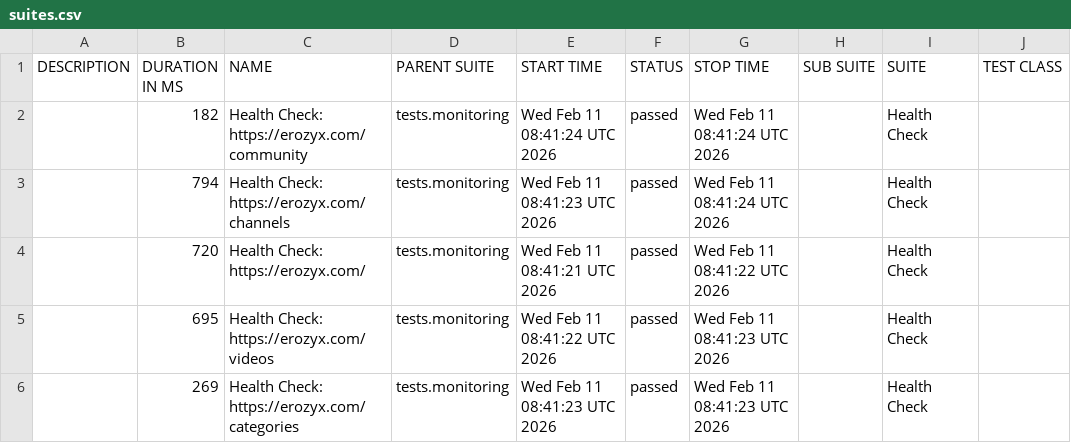
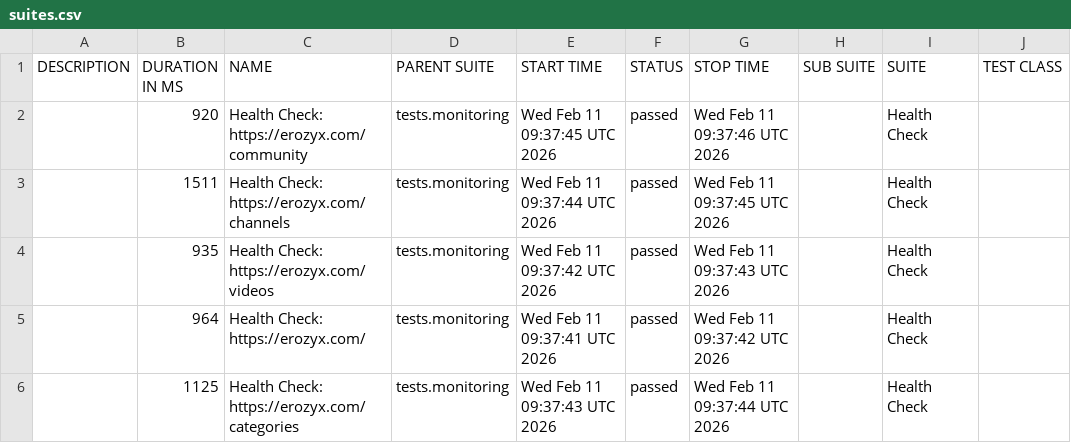
Before and after one commit to mike-novozhenov/AUTOMATION_VTUBE, a CSV file: data/suites.csv, drawn as a sheet; only a part is shown; the diff names each change by its address in the sheet, - before the commit and + after, or states it on an @@ line.

```diff
--- a/data/suites.csv
+++ b/data/suites.csv
-B2 (DURATION IN MS): 182
+B2 (DURATION IN MS): 920
-E2 (START TIME): Wed Feb 11 08:41:24 UTC 2026
+E2 (START TIME): Wed Feb 11 09:37:45 UTC 2026
-G2 (STOP TIME): Wed Feb 11 08:41:24 UTC 2026
+G2 (STOP TIME): Wed Feb 11 09:37:46 UTC 2026
-B3 (DURATION IN MS): 794
+B3 (DURATION IN MS): 1511
-E3 (START TIME): Wed Feb 11 08:41:23 UTC 2026
+E3 (START TIME): Wed Feb 11 09:37:44 UTC 2026
-G3 (STOP TIME): Wed Feb 11 08:41:24 UTC 2026
+G3 (STOP TIME): Wed Feb 11 09:37:45 UTC 2026
-B4 (DURATION IN MS): 720
+B4 (DURATION IN MS): 935
-C4 (NAME): Health Check: https://erozyx.com/
+C4 (NAME): Health Check: https://erozyx.com/videos
-E4 (START TIME): Wed Feb 11 08:41:21 UTC 2026
+E4 (START TIME): Wed Feb 11 09:37:42 UTC 2026
-G4 (STOP TIME): Wed Feb 11 08:41:22 UTC 2026
+G4 (STOP TIME): Wed Feb 11 09:37:43 UTC 2026
-B5 (DURATION IN MS): 695
+B5 (DURATION IN MS): 964
-C5 (NAME): Health Check: https://erozyx.com/videos
+C5 (NAME): Health Check: https://erozyx.com/
-E5 (START TIME): Wed Feb 11 08:41:22 UTC 2026
+E5 (START TIME): Wed Feb 11 09:37:41 UTC 2026
-G5 (STOP TIME): Wed Feb 11 08:41:23 UTC 2026
+G5 (STOP TIME): Wed Feb 11 09:37:42 UTC 2026
-B6 (DURATION IN MS): 269
+B6 (DURATION IN MS): 1125
-E6 (START TIME): Wed Feb 11 08:41:23 UTC 2026
+E6 (START TIME): Wed Feb 11 09:37:43 UTC 2026
-G6 (STOP TIME): Wed Feb 11 08:41:23 UTC 2026
+G6 (STOP TIME): Wed Feb 11 09:37:44 UTC 2026
```
Also changed, not shown: 41 other files.
